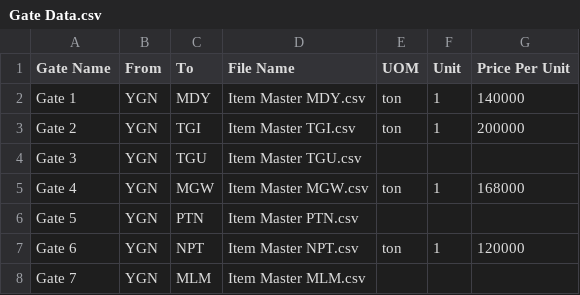
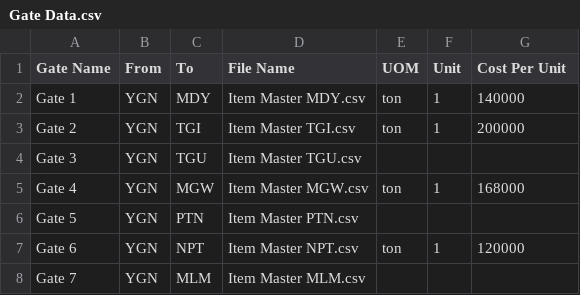
Before and after one commit to LinNyiAung/LogisticPriceCalculator, a CSV file: backend/Gate Data.csv, drawn as a sheet.

Commit message:
change price to cost

```diff
--- a/backend/Gate Data.csv
+++ b/backend/Gate Data.csv
@@ -1,2 +1,2 @@
-Gate Name,From,To,File Name,UOM,Unit,Price Per Unit
+Gate Name,From,To,File Name,UOM,Unit,Cost Per Unit
 Gate 1,YGN,MDY,Item Master MDY.csv,ton,1,140000
```
Also changed, not shown: 5 other files.
